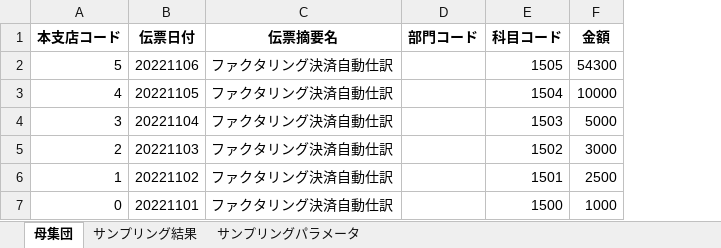
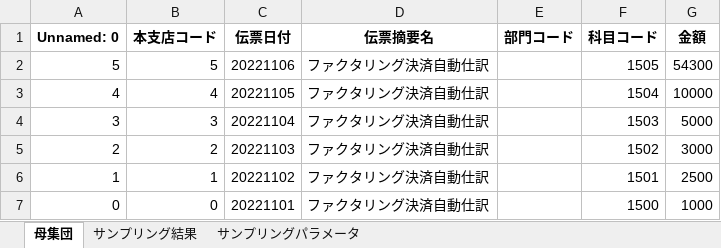
Before and after one commit to sayu349/app, an Excel workbook: result/result.xlsx, sheet 母集団, drawn as a sheet; values as stored, in another font and other column widths than the file's, no borders; the diff names each change by its address in the sheet, - before the commit and + after, or states it on an @@ line.

```diff
--- a/result/result.xlsx (sheet 母集団)
+++ b/result/result.xlsx (sheet 母集団)
+column A (Unnamed: 0), rows 2-7: 5 | 4 | 3 | 2 | 1 | 0
```
Also changed, not shown: sheet サンプリング結果, sheet サンプリングパラメータ, uploads/upload_file.xlsx, 1 other file.
